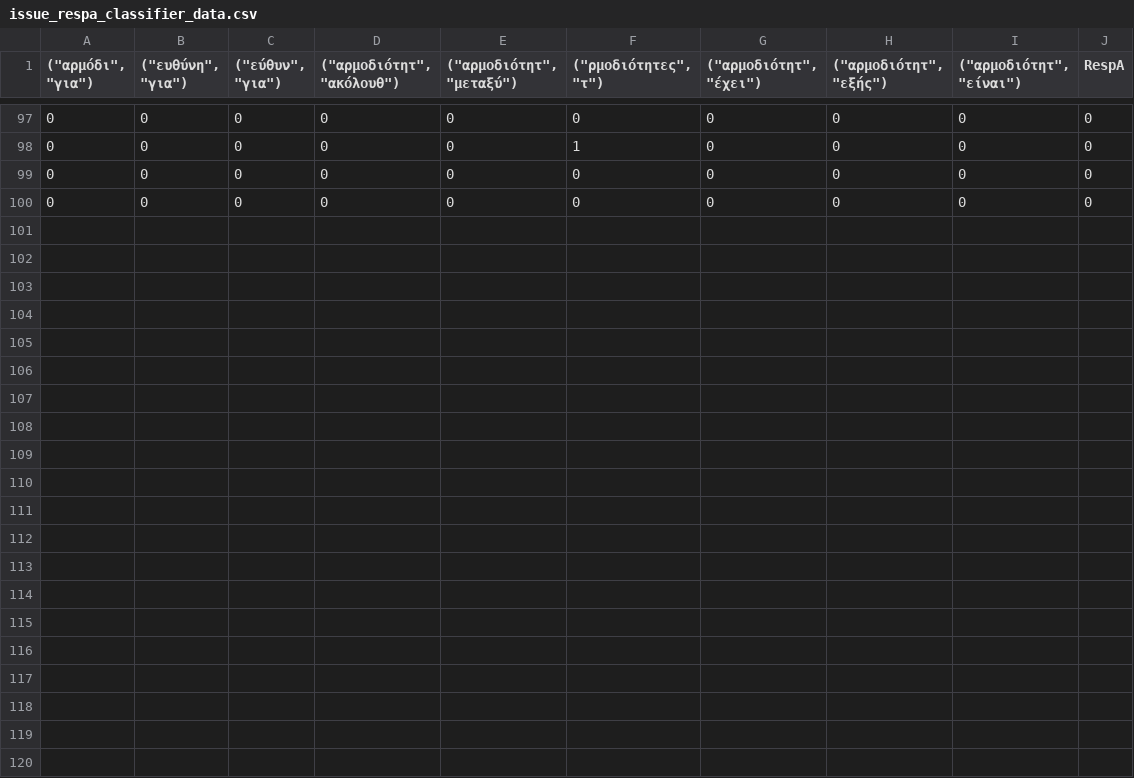
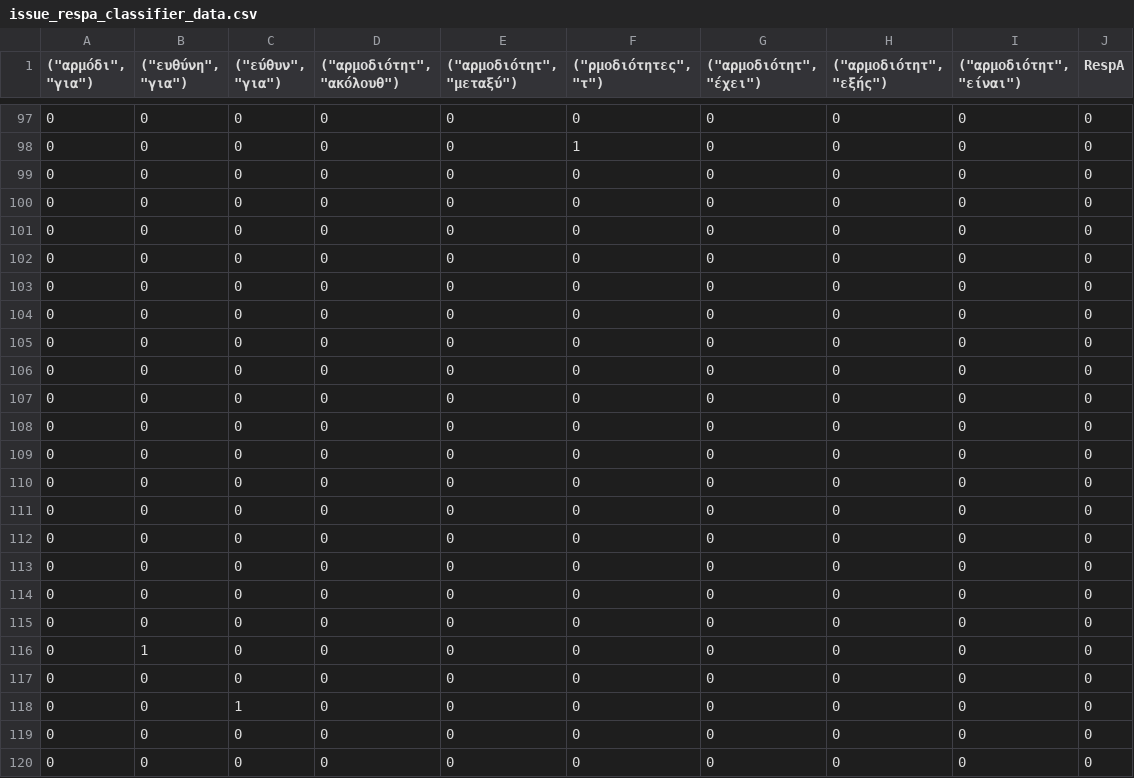
Before and after one commit to eellak/gsoc2018-GG-extraction, a CSV file: src/data/PAOrg_issue_RespA_classifier_resources/issue_respa_classifier_data.csv, drawn as a sheet; only a part is shown, gaps mark what is left out; the diff names each change by its address in the sheet, - before the commit and + after, or states it on an @@ line.

Commit message:
Update w more training data

```diff
--- a/src/data/PAOrg_issue_RespA_classifier_resources/issue_respa_classifier_data.csv
+++ b/src/data/PAOrg_issue_RespA_classifier_resources/issue_respa_classifier_data.csv
+row 101: 0 | 0 | 0 | 0 | 0 | 0 | 0 | 0 | 0 | 0
+row 102: 0 | 0 | 0 | 0 | 0 | 0 | 0 | 0 | 0 | 0
+row 103: 0 | 0 | 0 | 0 | 0 | 0 | 0 | 0 | 0 | 0
+row 104: 0 | 0 | 0 | 0 | 0 | 0 | 0 | 0 | 0 | 0
+row 105: 0 | 0 | 0 | 0 | 0 | 0 | 0 | 0 | 0 | 0
+row 106: 0 | 0 | 0 | 0 | 0 | 0 | 0 | 0 | 0 | 0
+row 107: 0 | 0 | 0 | 0 | 0 | 0 | 0 | 0 | 0 | 0
+row 108: 0 | 0 | 0 | 0 | 0 | 0 | 0 | 0 | 0 | 0
+row 109: 0 | 0 | 0 | 0 | 0 | 0 | 0 | 0 | 0 | 0
+row 110: 0 | 0 | 0 | 0 | 0 | 0 | 0 | 0 | 0 | 0
+row 111: 0 | 0 | 0 | 0 | 0 | 0 | 0 | 0 | 0 | 0
+row 112: 0 | 0 | 0 | 0 | 0 | 0 | 0 | 0 | 0 | 0
+row 113: 0 | 0 | 0 | 0 | 0 | 0 | 0 | 0 | 0 | 0
+row 114: 0 | 0 | 0 | 0 | 0 | 0 | 0 | 0 | 0 | 0
+row 115: 0 | 0 | 0 | 0 | 0 | 0 | 0 | 0 | 0 | 0
+row 116: 0 | 1 | 0 | 0 | 0 | 0 | 0 | 0 | 0 | 0
+row 117: 0 | 0 | 0 | 0 | 0 | 0 | 0 | 0 | 0 | 0
+row 118: 0 | 0 | 1 | 0 | 0 | 0 | 0 | 0 | 0 | 0
+row 119: 0 | 0 | 0 | 0 | 0 | 0 | 0 | 0 | 0 | 0
+row 120: 0 | 0 | 0 | 0 | 0 | 0 | 0 | 0 | 0 | 0
```
